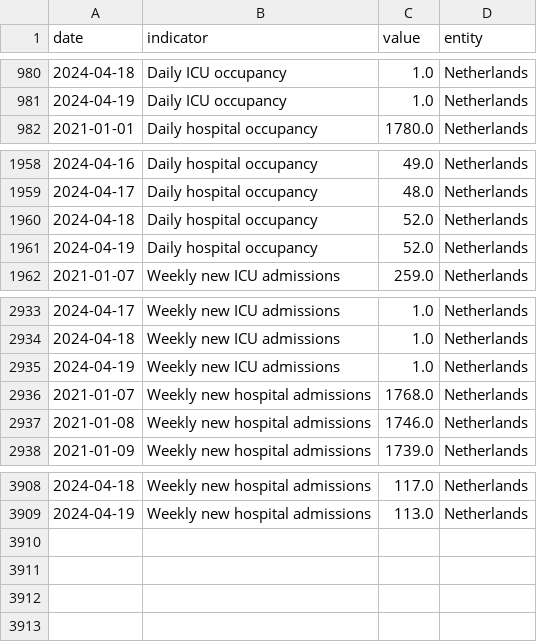
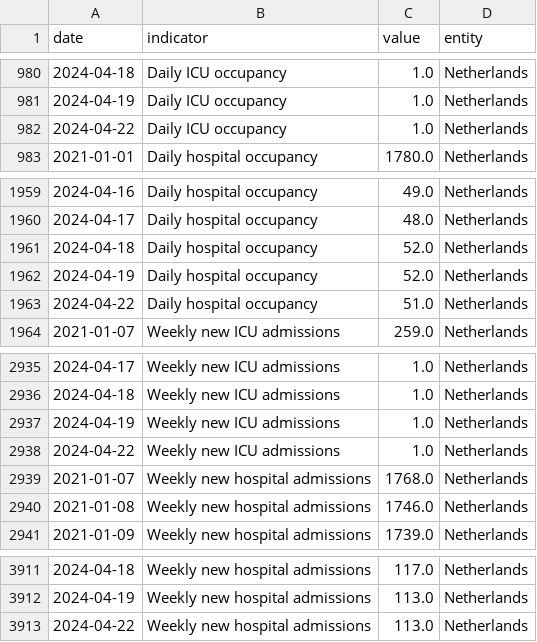
Before and after one commit to lesterholy/covid-19-data, a CSV file: scripts/output/hospitalizations/main_data/Netherlands.csv, drawn as a sheet; only a part is shown, gaps mark what is left out; the diff names each change by its address in the sheet, - before the commit and + after, or states it on an @@ line.

Commit message:
data(hosp): automated update

```diff
--- a/scripts/output/hospitalizations/main_data/Netherlands.csv
+++ b/scripts/output/hospitalizations/main_data/Netherlands.csv
+row 982: 2024-04-22 | Daily ICU occupancy | 1.0 | Netherlands
+row 1963: 2024-04-22 | Daily hospital occupancy | 51.0 | Netherlands
+row 2938: 2024-04-22 | Weekly new ICU admissions | 1.0 | Netherlands
+row 3913: 2024-04-22 | Weekly new hospital admissions | 113.0 | Netherlands
```
Also changed, not shown: public/data/hospitalizations/locations.csv, scripts/output/hospitalizations/main_data/Malaysia.csv, 2 other files.
